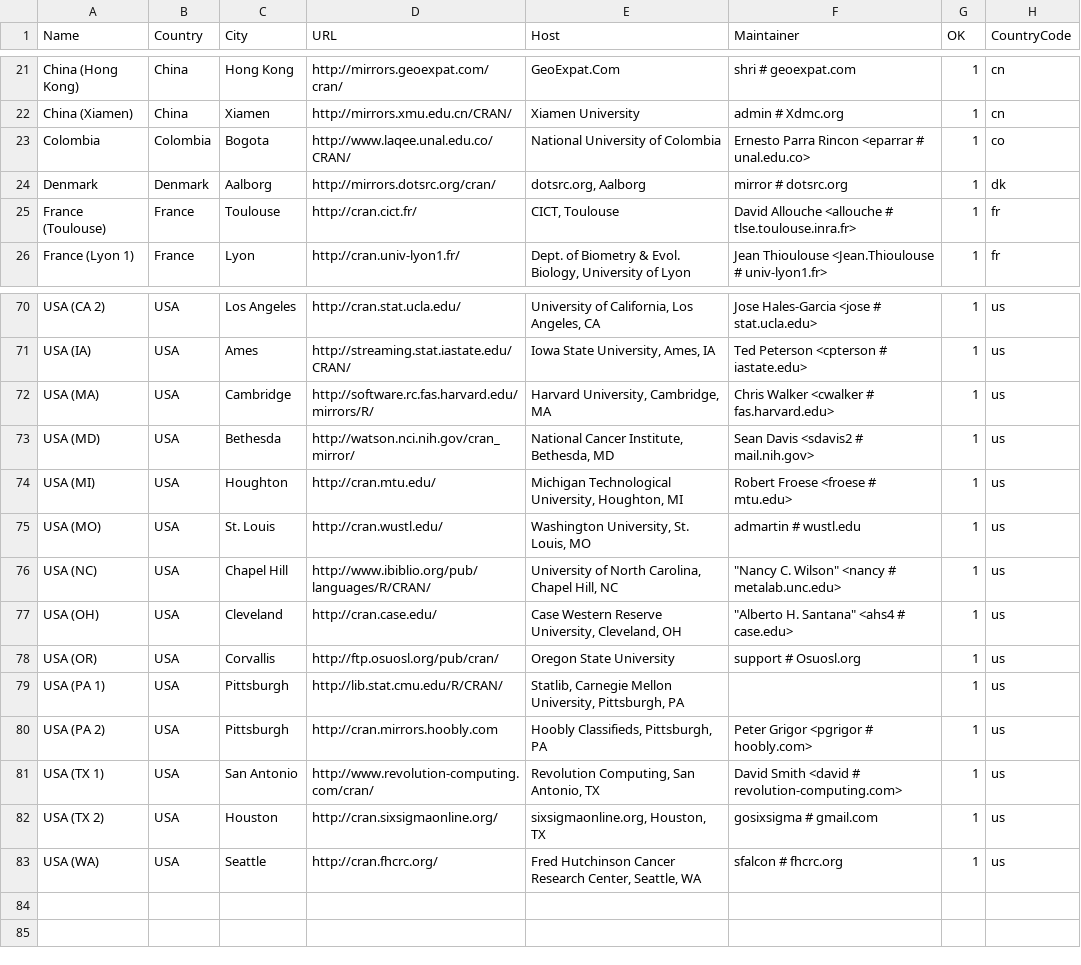
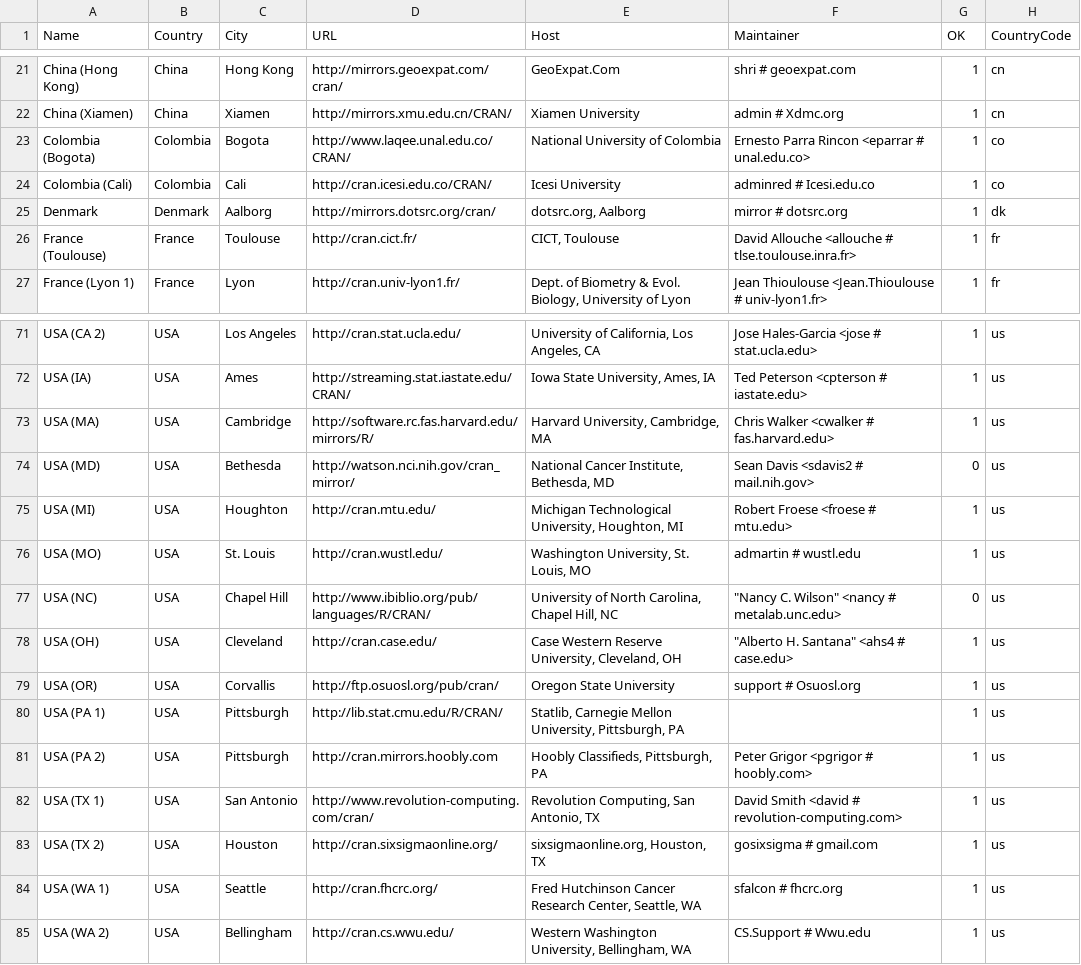
Before and after one commit to t-kalinowski/r-svn-formatted, a CSV file: doc/CRAN_mirrors.csv, drawn as a sheet; only a part is shown, gaps mark what is left out; addresses are those after the commit; the diff names each change by its address in the sheet, - before the commit and + after, or states it on an @@ line.

Commit message:
mirror updates
git-svn-id: https://svn.r-project.org/R/trunk@56083 00db46b3-68df-0310-9c12-caf00c1e9a41

```diff
--- a/doc/CRAN_mirrors.csv
+++ b/doc/CRAN_mirrors.csv
-A23 (Name): Colombia
+A23 (Name): Colombia (Bogota)
+row 24: Colombia (Cali) | Colombia | Cali | http://cran.icesi.edu.co/CRAN/ | Icesi University | adminred # Icesi.edu.co | 1 | co
-G74 (OK): 1
+G74 (OK): 0
-G77 (OK): 1
+G77 (OK): 0
-A84 (Name): USA (WA)
+A84 (Name): USA (WA 1)
+row 85: USA (WA 2) | USA | Bellingham | http://cran.cs.wwu.edu/ | Western Washington University, Bellingham, WA | CS.Support # Wwu.edu | 1 | us
```
